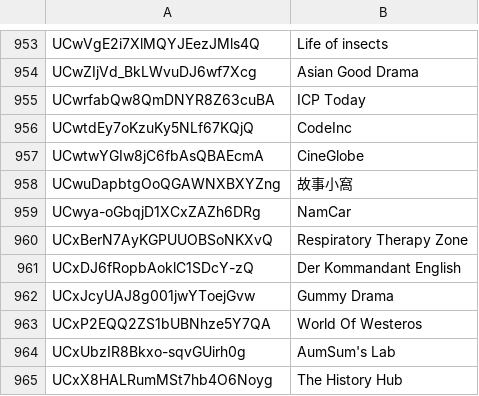
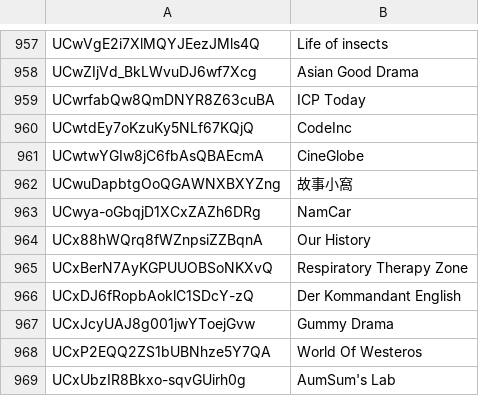
Before and after one commit to theSiegs/aislist-channel-ids, a TSV file: lists/aislist_warnlist_channels.tsv, drawn as a sheet; only a part is shown, gaps mark what is left out; the shorter side is filled out with more unchanged rows; the diff covers the shown part only.

```diff
--- a/lists/aislist_warnlist_channels.tsv
+++ b/lists/aislist_warnlist_channels.tsv
@@ -959,2 +963,3 @@ UCwuDapbtgOoQGAWNXBXYZng	故事小窩
 UCwya-oGbqjD1XCxZAZh6DRg	NamCar
+UCx88hWQrq8fWZnpsiZZBqnA	Our History
 UCxBerN7AyKGPUUOBSoNKXvQ	Respiratory Therapy Zone
```
Also changed, not shown: 4 added rows and 2 edited cells elsewhere in this file, reports/handle_changes.tsv, 8 other files.
